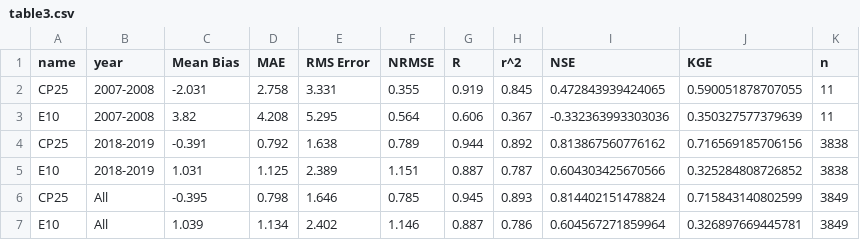
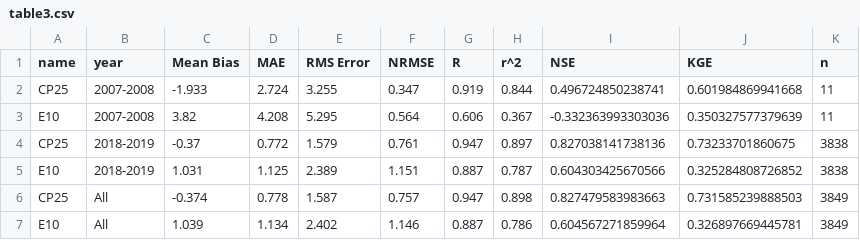
Before and after one commit to acebulsk/model-eval-paper, a CSV file: figs/final/table3.csv, drawn as a sheet; removed rows and columns are numbered as before the commit, all else as after; the diff names each change by its address in the sheet, - before the commit and + after, or states it on an @@ line.

```diff
--- a/figs/final/table3.csv
+++ b/figs/final/table3.csv
-row 2: CP25 | 2007-2008 | -2.031 | 2.758 | 3.331 | 0.355 | 0.919 | 0.845 | 0.472843939424065 | 0.590051878707055 | 11
+row 2: CP25 | 2007-2008 | -1.933 | 2.724 | 3.255 | 0.347 | 0.919 | 0.844 | 0.496724850238741 | 0.601984869941668 | 11
-row 4: CP25 | 2018-2019 | -0.391 | 0.792 | 1.638 | 0.789 | 0.944 | 0.892 | 0.813867560776162 | 0.716569185706156 | 3838
+row 4: CP25 | 2018-2019 | -0.37 | 0.772 | 1.579 | 0.761 | 0.947 | 0.897 | 0.827038141738136 | 0.73233701860675 | 3838
-row 6: CP25 | All | -0.395 | 0.798 | 1.646 | 0.785 | 0.945 | 0.893 | 0.814402151478824 | 0.715843140802599 | 3849
+row 6: CP25 | All | -0.374 | 0.778 | 1.587 | 0.757 | 0.947 | 0.898 | 0.827479583983663 | 0.731585239888503 | 3849
```
Also changed, not shown: figs/final/table2.csv, 24 other files.
